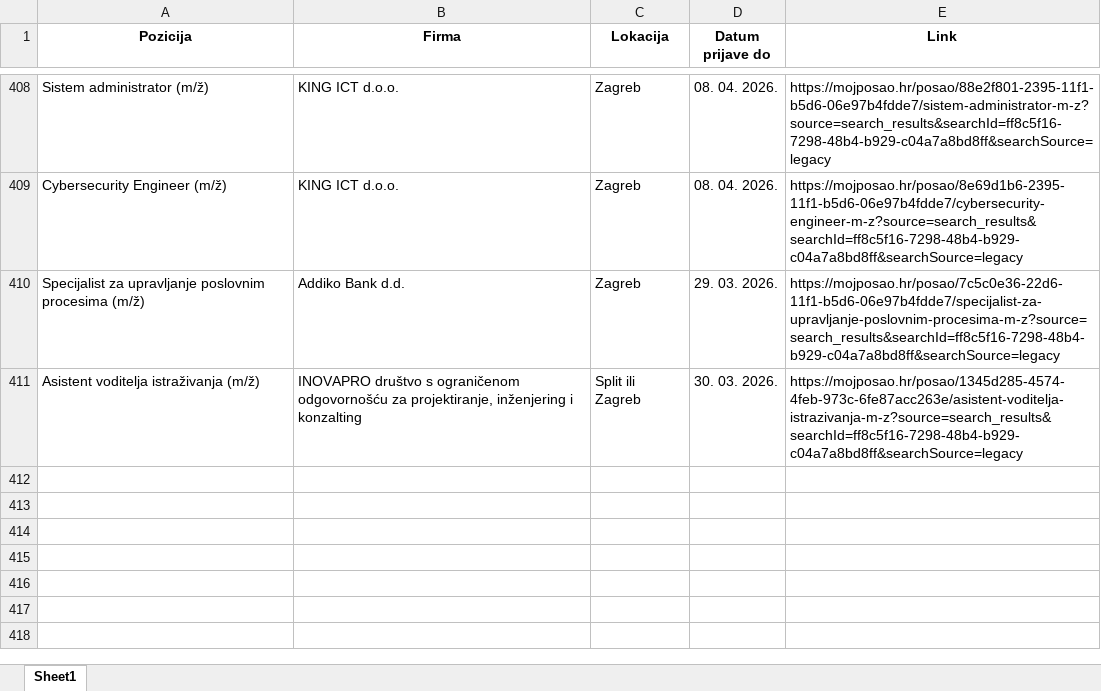
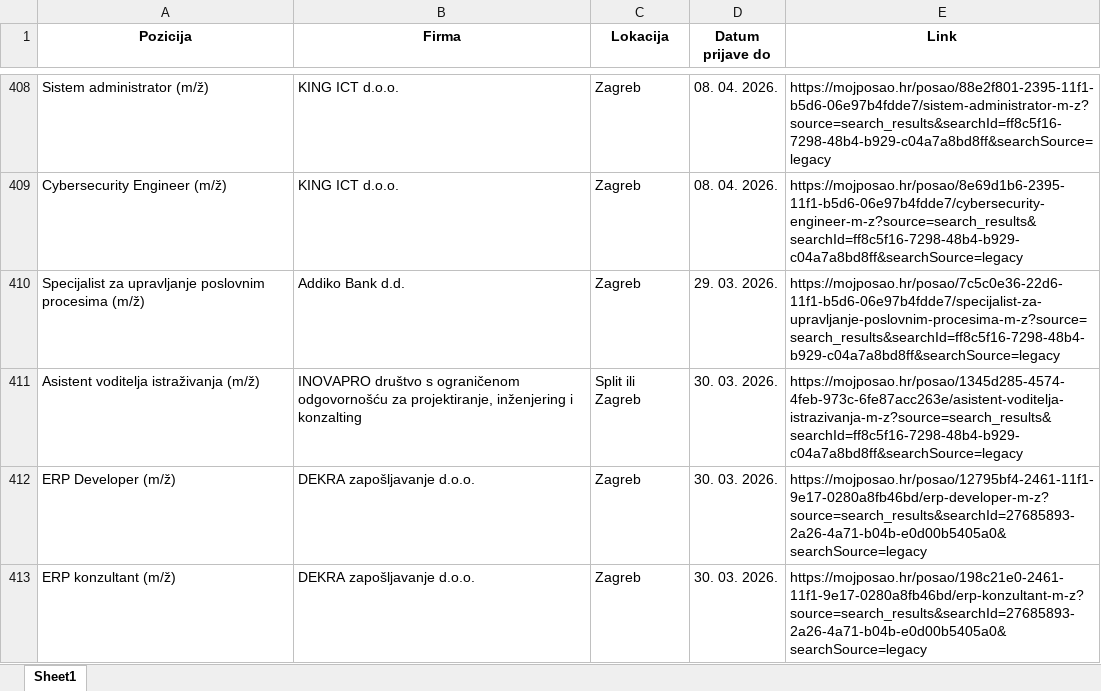
Before and after one commit to FraneCal/moj-posao-scraper, an Excel workbook: jobs.xlsx, sheet Sheet1, drawn as a sheet; only a part is shown, gaps mark what is left out; values as stored, in another font and other column widths than the file's, no borders; the diff names each change by its address in the sheet, - before the commit and + after, or states it on an @@ line.

```diff
--- a/jobs.xlsx (sheet Sheet1)
+++ b/jobs.xlsx (sheet Sheet1)
+row 412: ERP Developer (m/ž) | DEKRA zapošljavanje d.o.o. | Zagreb | 30. 03. 2026. | https://mojposao.hr/posao/12795bf4-2461-11f1-9e17-0280a8fb46bd/erp-developer-m-z?source=search_results&searchId=27685893-2a26-4a71-b04b-e0d00b5405a0&searchSource=legacy
+row 413: ERP konzultant (m/ž) | DEKRA zapošljavanje d.o.o. | Zagreb | 30. 03. 2026. | https://mojposao.hr/posao/198c21e0-2461-11f1-9e17-0280a8fb46bd/erp-konzultant-m-z?source=search_results&searchId=27685893-2a26-4a71-b04b-e0d00b5405a0&searchSource=legacy
```
